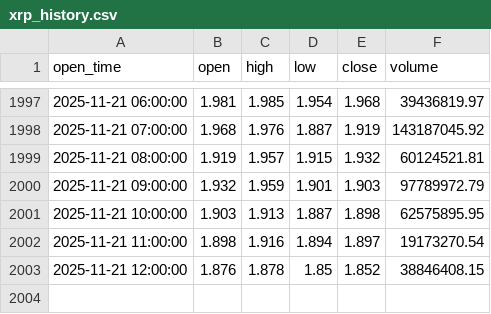
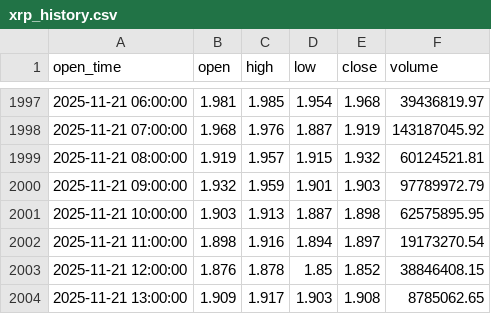
Before and after one commit to punkgenius84/xrp-12hr-bot, a CSV file: xrp_history.csv, drawn as a sheet; only a part is shown, gaps mark what is left out; the diff names each change by its address in the sheet, - before the commit and + after, or states it on an @@ line.

```diff
--- a/xrp_history.csv
+++ b/xrp_history.csv
+row 2004: 2025-11-21 13:00:00 | 1.909 | 1.917 | 1.903 | 1.908 | 8785062.65
```
